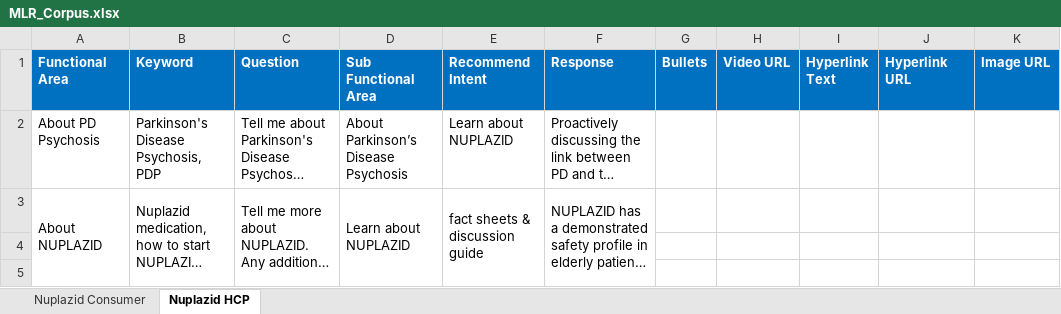
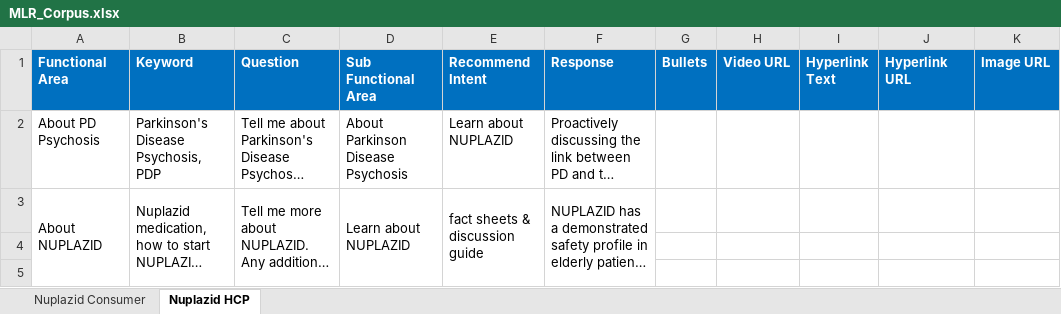
Before and after one commit to Siva04-coder/Masori-Chatbot-UAT, an Excel workbook: Corpus/MLR_Corpus.xlsx, sheet Nuplazid HCP, drawn as a sheet; only a part is shown; long unchanged cells end in …; values as stored, in another font and other column widths than the file's, no borders; the diff names each change by its address in the sheet, - before the commit and + after, or states it on an @@ line.

```diff
--- a/Corpus/MLR_Corpus.xlsx (sheet Nuplazid HCP)
+++ b/Corpus/MLR_Corpus.xlsx (sheet Nuplazid HCP)
-D2 (Sub Functional Area): About Parkinson’s Disease Psychosis
+D2 (Sub Functional Area): About Parkinson Disease Psychosis
```
Also changed, not shown: sheet Nuplazid Consumer.
